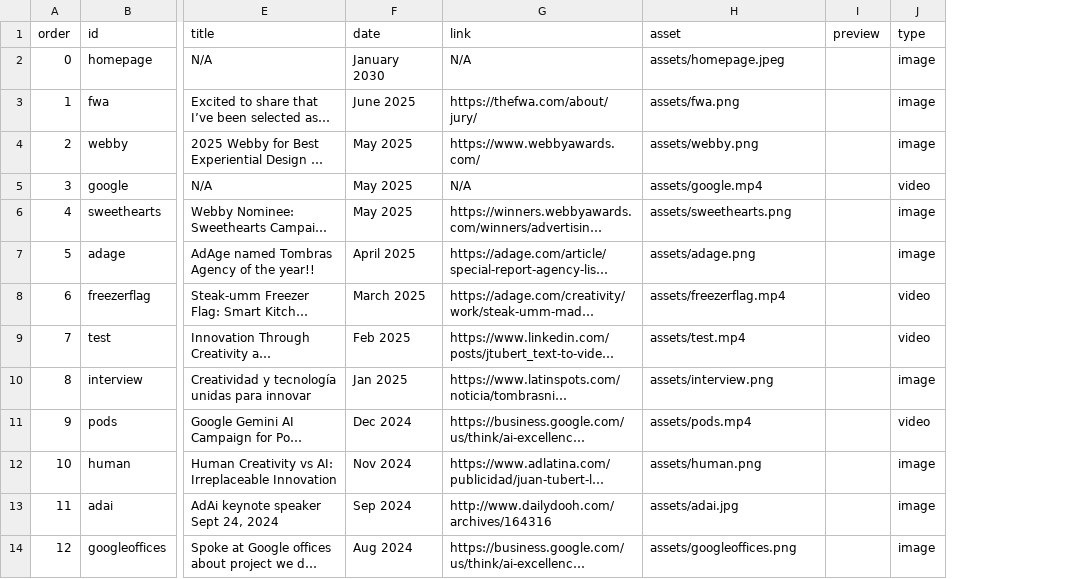
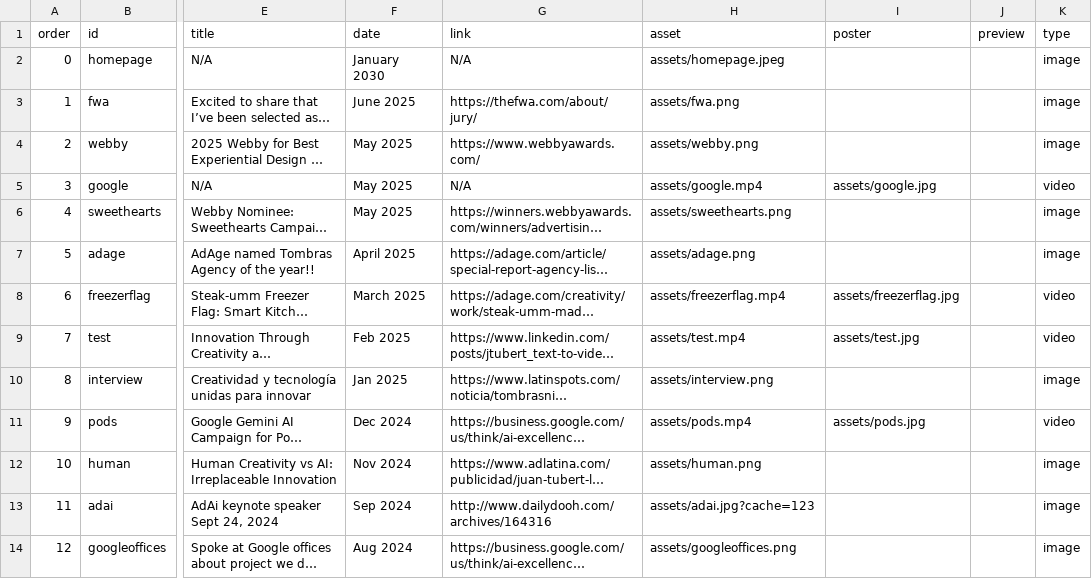
Before and after one commit to jtubert/jtubert.github.io, a CSV file: _data/stories.csv, drawn as a sheet; only a part is shown, gaps mark what is left out; long unchanged cells end in …; the diff names each change by its address in the sheet, - before the commit and + after, or states it on an @@ line.

```diff
--- a/_data/stories.csv
+++ b/_data/stories.csv
+column I (poster), rows 5-11: assets/google.jpg |  |  | assets/freezerflag.jpg | assets/test.jpg |  | assets/pods.jpg
-H13 (asset): assets/adai.jpg
+H13 (asset): assets/adai.jpg?cache=123
```
Also changed, not shown: 14 other files.
